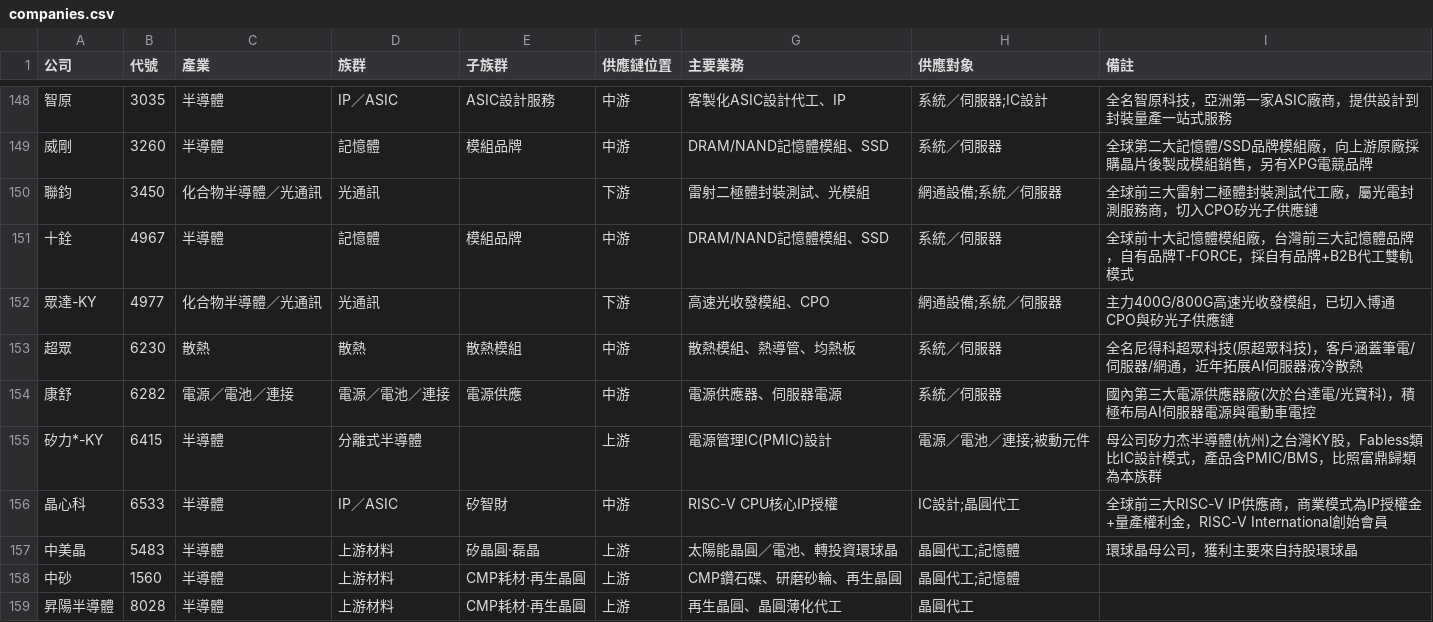
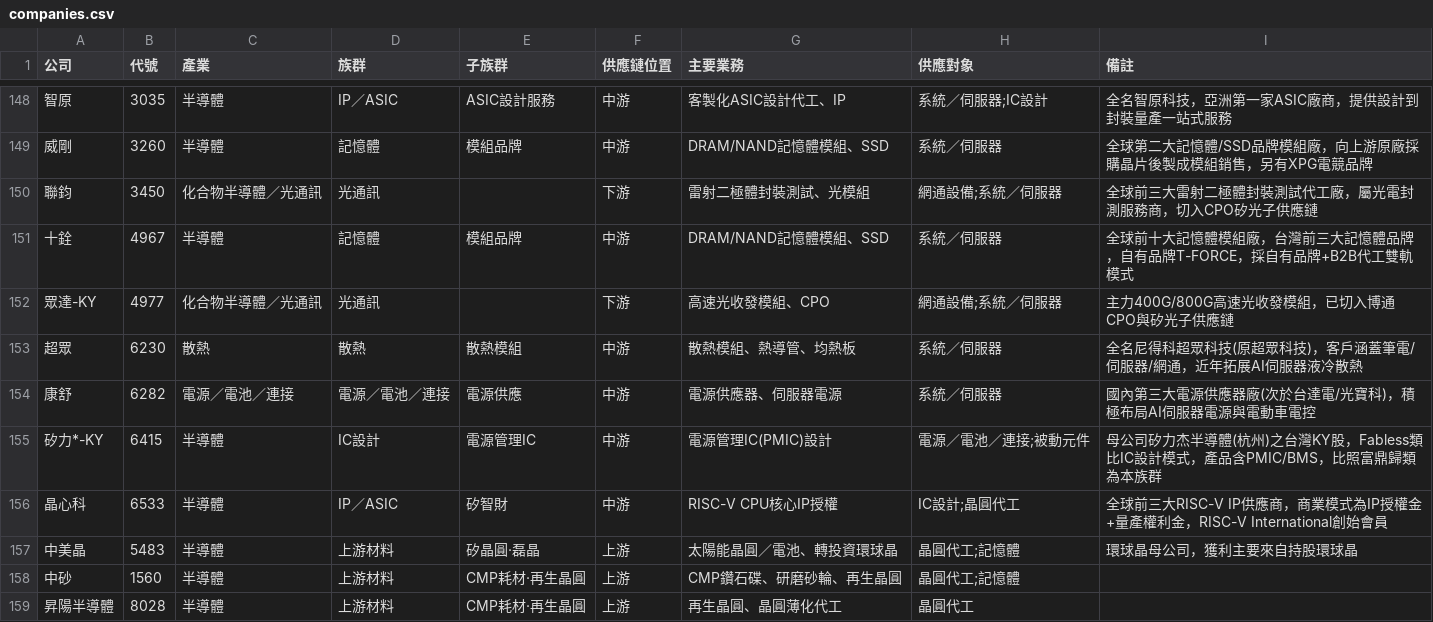
Before and after one commit to enyou0828-wq/trading-journal, a CSV file: supply-chain-map/data/companies.csv, drawn as a sheet; only a part is shown, gaps mark what is left out; the diff covers the shown part only; the diff names each change by its address in the sheet, - before the commit and + after, or states it on an @@ line.

```diff
--- a/supply-chain-map/data/companies.csv
+++ b/supply-chain-map/data/companies.csv
-D155 (族群): 分離式半導體
+D155 (族群): IC設計
-E155 (子族群): (empty)
+E155 (子族群): 電源管理IC
-F155 (供應鏈位置): 上游
+F155 (供應鏈位置): 中游
```
Also changed, not shown: 60 edited cells elsewhere in this file, supply-chain-map/data/flows.csv, 1 other file.
